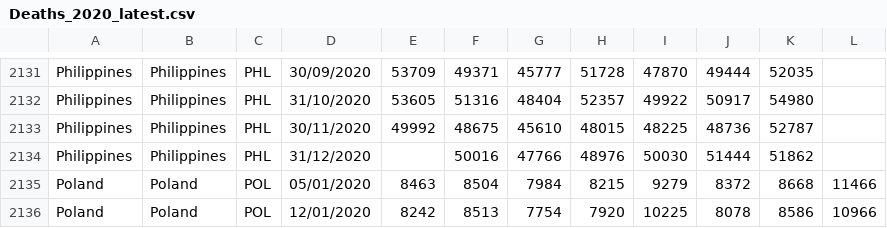
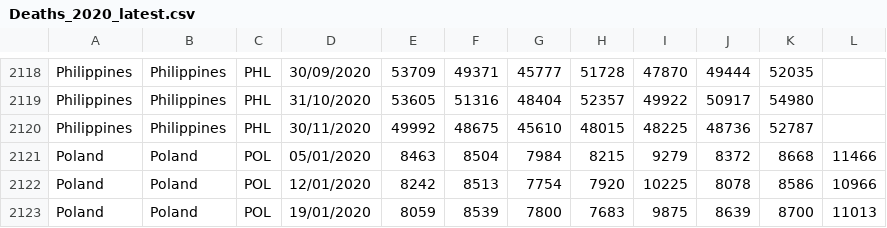
Before and after one commit to AgifAlAviv/world-mortality, a CSV file: Deaths_2020_latest.csv, drawn as a sheet; only a part is shown, gaps mark what is left out; the shorter side is filled out with more unchanged rows; the diff covers the shown part only; the diff names each change by its address in the sheet, - before the commit and + after, or states it on an @@ line.

```diff
--- a/Deaths_2020_latest.csv
+++ b/Deaths_2020_latest.csv
-row 2134: Philippines | Philippines | PHL | 31/12/2020 |  | 50016 | 47766 | 48976 | 50030 | 51444 | 51862
```
Also changed, not shown: 13 removed rows elsewhere in this file.
